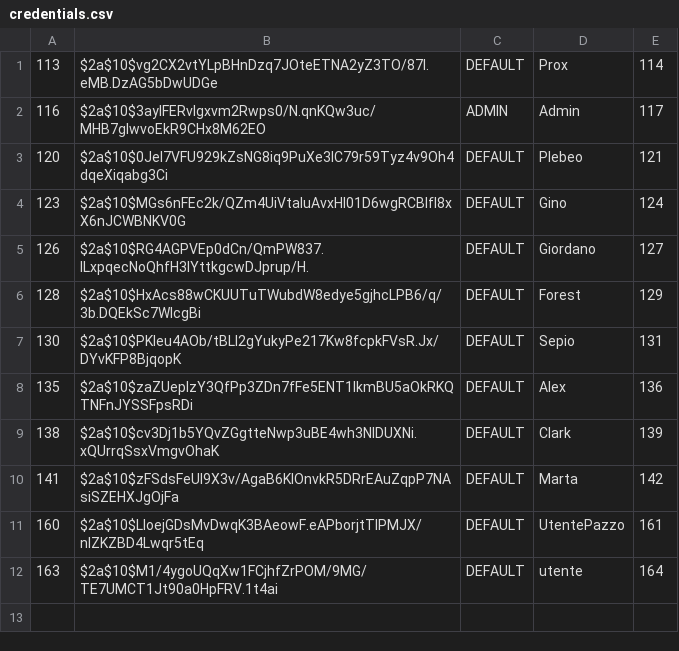
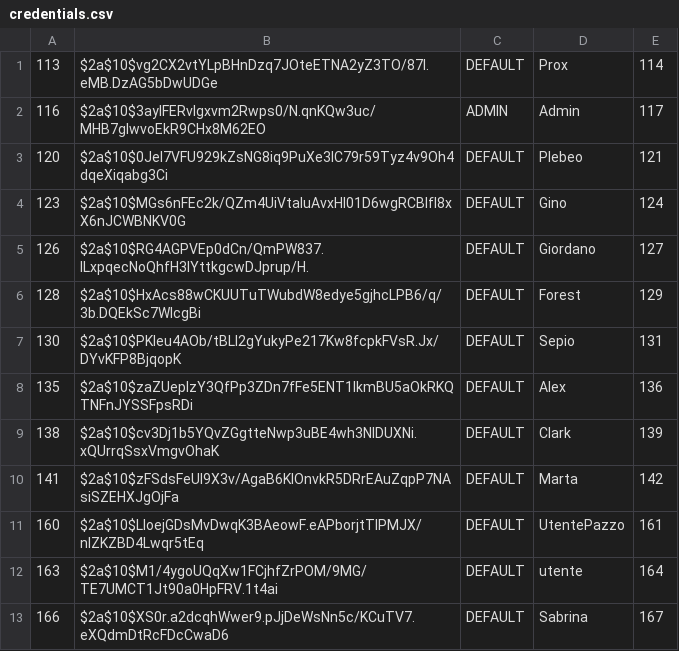
Before and after one commit to Prox747/siw-movie, a CSV file: src/main/resources/importSqlFile/credentials.csv, drawn as a sheet; the diff names each change by its address in the sheet, - before the commit and + after, or states it on an @@ line.

```diff
--- a/src/main/resources/importSqlFile/credentials.csv
+++ b/src/main/resources/importSqlFile/credentials.csv
+row 13: 166 | $2a$10$XS0r.a2dcqhWwer9.pJjDeWsNn5c/KCuTV7.eXQdmDtRcFDcCwaD6 | DEFAULT | Sabrina | 167
```
Also changed, not shown: src/main/resources/importSqlFile/movie.csv, src/main/resources/importSqlFile/movie_actors.csv, 5 other files.
